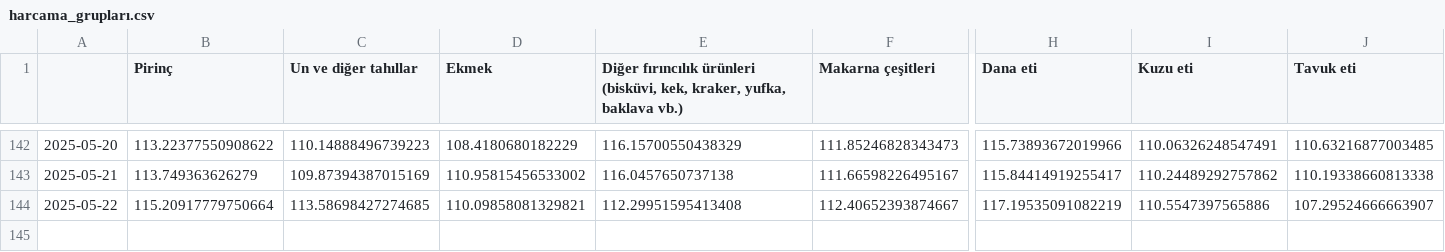
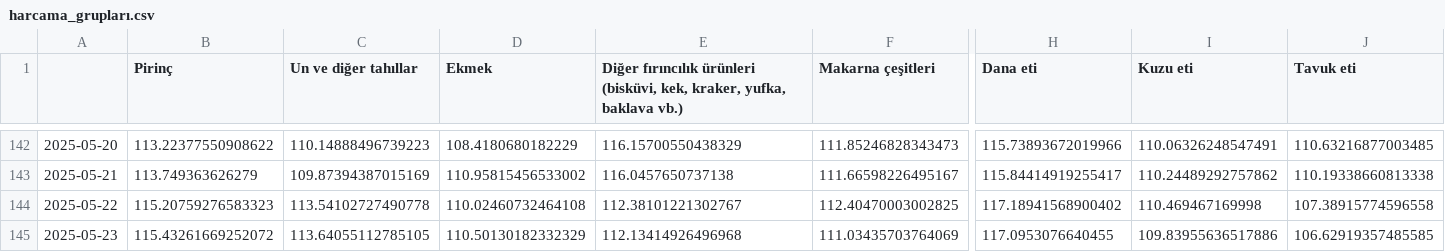
Before and after one commit to kaboya19/web-tufe-streamlit, a CSV file: harcama_grupları.csv, drawn as a sheet; only a part is shown, gaps mark what is left out; rows hold the shown columns only; the diff covers the shown part only; the diff names each change by its address in the sheet, - before the commit and + after, or states it on an @@ line.

```diff
--- a/harcama_grupları.csv
+++ b/harcama_grupları.csv
-B144 (Pirinç): 115.20917779750664
+B144 (Pirinç): 115.20759276583323
-C144 (Un ve diğer tahıllar): 113.58698427274685
+C144 (Un ve diğer tahıllar): 113.54102727490778
-D144 (Ekmek): 110.09858081329821
+D144 (Ekmek): 110.02460732464108
-E144: 112.29951595413408
+E144: 112.38101221302767
-F144 (Makarna çeşitleri): 112.40652393874667
+F144 (Makarna çeşitleri): 112.40470003002825
-H144 (Dana eti): 117.19535091082219
+H144 (Dana eti): 117.18941568900402
-I144 (Kuzu eti): 110.5547397565886
+I144 (Kuzu eti): 110.469467169998
-J144 (Tavuk eti): 107.29524666663907
+J144 (Tavuk eti): 107.38915774596558
+row 145: 2025-05-23 | 115.43261669252072 | 113.64055112785105 | 110.50130182332329 | 112.13414926496968 | 111.03435703764069 | 117.0953076640455 | 109.83955636517886 | 106.62919357485585
```
Also changed, not shown: 37 edited cells elsewhere in this file, anagruplar.csv, gruplar.csv, 13 other files.
